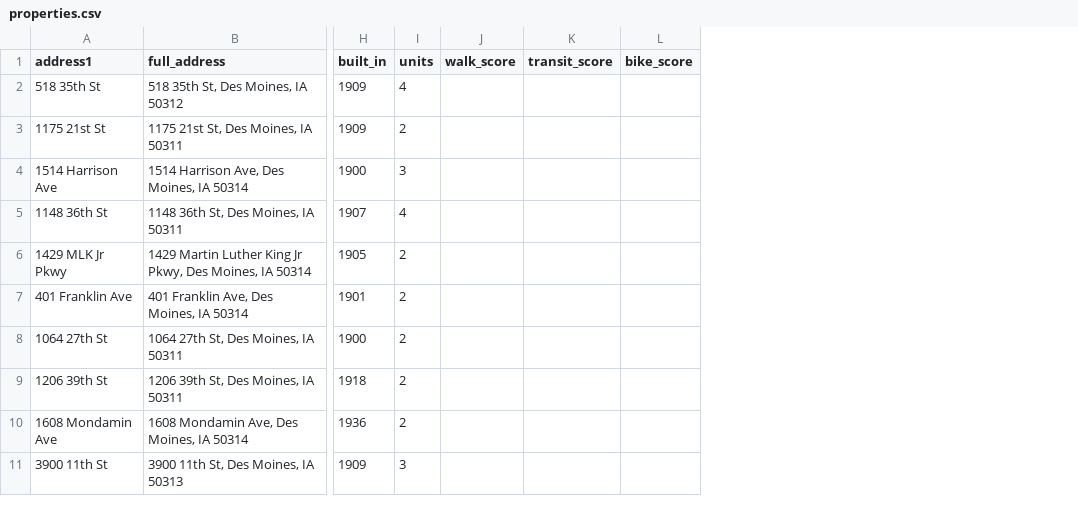
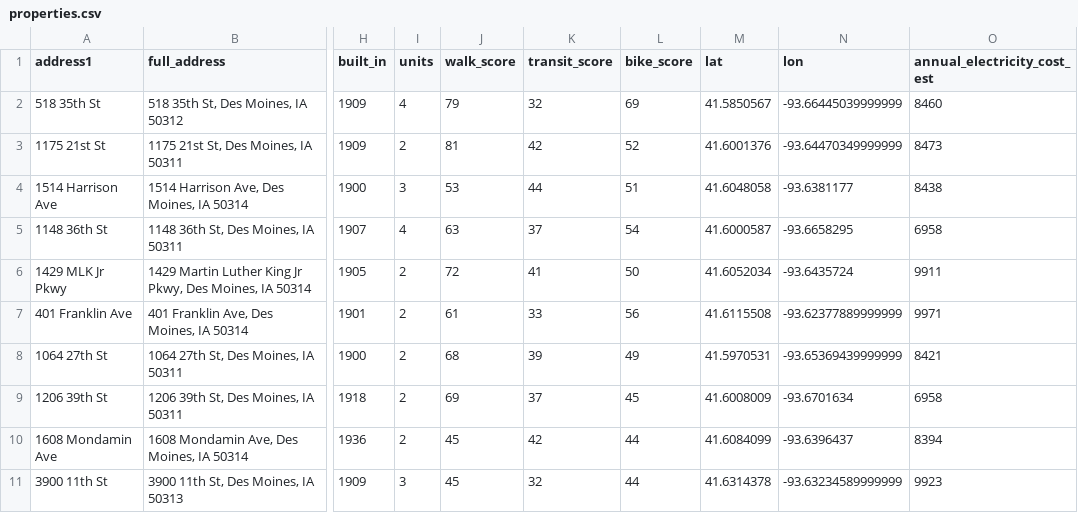
Before and after one commit to guppy57/propdeals, a CSV file: properties.csv, drawn as a sheet; only a part is shown, gaps mark what is left out; the diff names each change by its address in the sheet, - before the commit and + after, or states it on an @@ line.

Commit message:
ref: backfilled data + added new mobility score

```diff
--- a/properties.csv
+++ b/properties.csv
+column M (lat), rows 2-11: 41.5850567 | 41.6001376 | 41.6048058 | 41.6000587 | 41.6052034 | 41.6115508 | 41.5970531 | 41.6008009 | 41.6084099 | 41.6314378
+column N (lon), rows 2-11: -93.66445039999999 | -93.64470349999999 | -93.6381177 | -93.6658295 | -93.6435724 | -93.62377889999999 | -93.65369439999999 | -93.6701634 | -93.6396437 | -93.63234589999999
+column O (annual_electricity_cost_est), rows 2-11: 8460 | 8473 | 8438 | 6958 | 9911 | 9971 | 8421 | 6958 | 8394 | 9923
-J2 (walk_score): (empty)
+J2 (walk_score): 79
-K2 (transit_score): (empty)
+K2 (transit_score): 32
-L2 (bike_score): (empty)
+L2 (bike_score): 69
-J3 (walk_score): (empty)
+J3 (walk_score): 81
-K3 (transit_score): (empty)
+K3 (transit_score): 42
-L3 (bike_score): (empty)
+L3 (bike_score): 52
-J4 (walk_score): (empty)
+J4 (walk_score): 53
-K4 (transit_score): (empty)
+K4 (transit_score): 44
-L4 (bike_score): (empty)
+L4 (bike_score): 51
-J5 (walk_score): (empty)
+J5 (walk_score): 63
-K5 (transit_score): (empty)
+K5 (transit_score): 37
-L5 (bike_score): (empty)
+L5 (bike_score): 54
-J6 (walk_score): (empty)
+J6 (walk_score): 72
-K6 (transit_score): (empty)
+K6 (transit_score): 41
-L6 (bike_score): (empty)
+L6 (bike_score): 50
-J7 (walk_score): (empty)
+J7 (walk_score): 61
-K7 (transit_score): (empty)
+K7 (transit_score): 33
-L7 (bike_score): (empty)
+L7 (bike_score): 56
-J8 (walk_score): (empty)
+J8 (walk_score): 68
-K8 (transit_score): (empty)
+K8 (transit_score): 39
-L8 (bike_score): (empty)
+L8 (bike_score): 49
-J9 (walk_score): (empty)
+J9 (walk_score): 69
-K9 (transit_score): (empty)
+K9 (transit_score): 37
-L9 (bike_score): (empty)
+L9 (bike_score): 45
-J10:J11 (walk_score): (empty)
+J10:J11 (walk_score): 45
-K10 (transit_score): (empty)
+K10 (transit_score): 42
-L10:L11 (bike_score): (empty)
+L10:L11 (bike_score): 44
-K11 (transit_score): (empty)
+K11 (transit_score): 32
```
Also changed, not shown: 4 other files.
